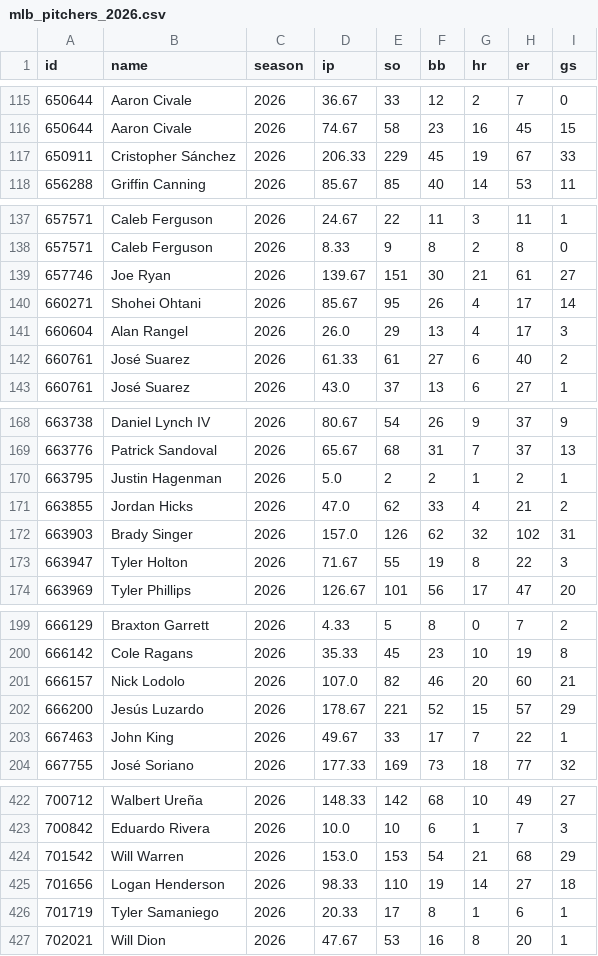
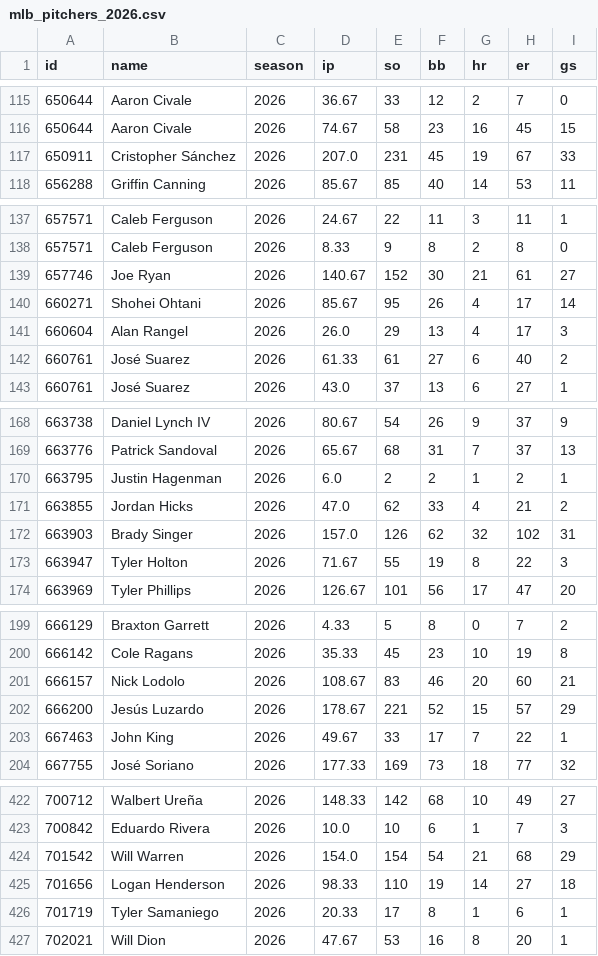
Before and after one commit to arro2121/Baseline, a CSV file: data/history/mlb_pitchers_2026.csv, drawn as a sheet; only a part is shown, gaps mark what is left out; the diff covers the shown part only.

```diff
--- a/data/history/mlb_pitchers_2026.csv
+++ b/data/history/mlb_pitchers_2026.csv
@@ -116,3 +116,3 @@ id,name,season,ip,so,bb,hr,er,gs
 650644,Aaron Civale,2026,74.67,58,23,16,45,15
-650911,Cristopher Sánchez,2026,206.33,229,45,19,67,33
+650911,Cristopher Sánchez,2026,207.0,231,45,19,67,33
 656288,Griffin Canning,2026,85.67,85,40,14,53,11
@@ -138,3 +138,3 @@ id,name,season,ip,so,bb,hr,er,gs
 657571,Caleb Ferguson,2026,8.33,9,8,2,8,0
-657746,Joe Ryan,2026,139.67,151,30,21,61,27
+657746,Joe Ryan,2026,140.67,152,30,21,61,27
 660271,Shohei Ohtani,2026,85.67,95,26,4,17,14
@@ -169,3 +169,3 @@ id,name,season,ip,so,bb,hr,er,gs
 663776,Patrick Sandoval,2026,65.67,68,31,7,37,13
-663795,Justin Hagenman,2026,5.0,2,2,1,2,1
+663795,Justin Hagenman,2026,6.0,2,2,1,2,1
 663855,Jordan Hicks,2026,47.0,62,33,4,21,2
@@ -200,3 +200,3 @@ id,name,season,ip,so,bb,hr,er,gs
 666142,Cole Ragans,2026,35.33,45,23,10,19,8
-666157,Nick Lodolo,2026,107.0,82,46,20,60,21
+666157,Nick Lodolo,2026,108.67,83,46,20,60,21
 666200,Jesús Luzardo,2026,178.67,221,52,15,57,29
@@ -423,3 +423,3 @@ id,name,season,ip,so,bb,hr,er,gs
 700842,Eduardo Rivera,2026,10.0,10,6,1,7,3
-701542,Will Warren,2026,153.0,153,54,21,68,29
+701542,Will Warren,2026,154.0,154,54,21,68,29
 701656,Logan Henderson,2026,98.33,110,19,14,27,18
```
Also changed, not shown: 39 edited cells elsewhere in this file, 7 other files.
